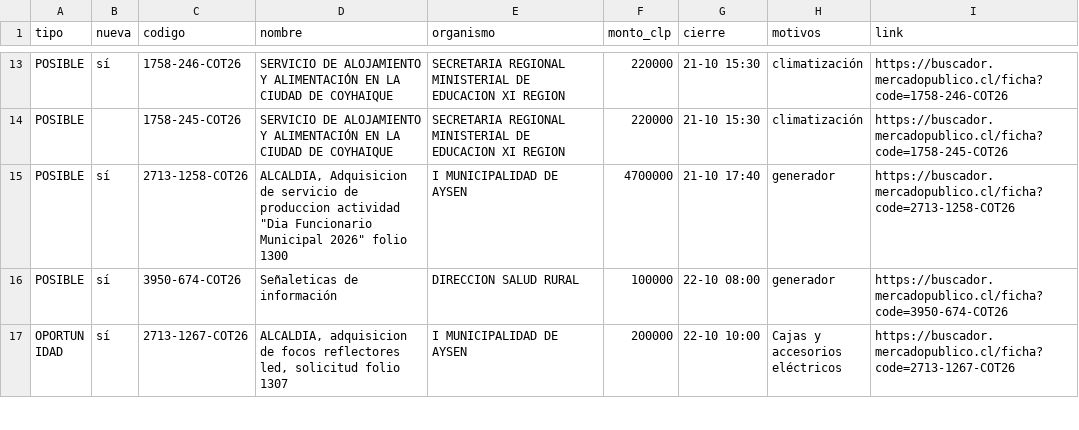
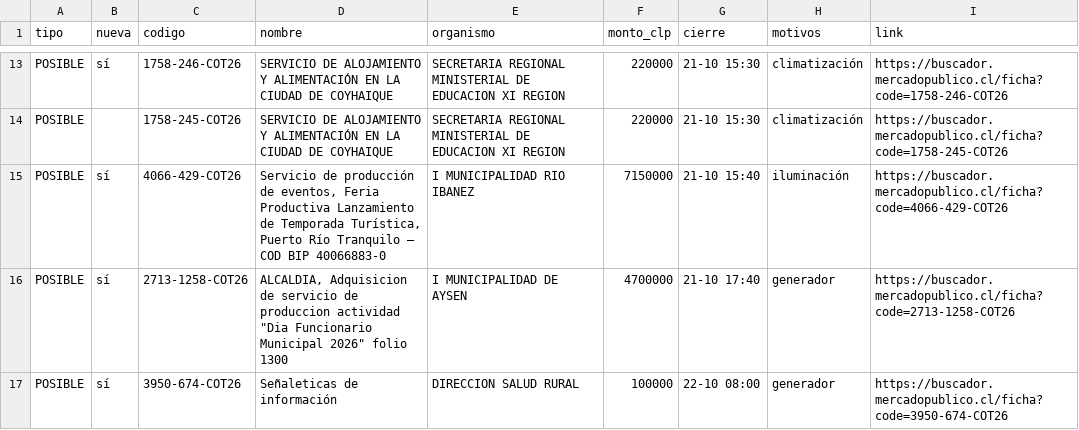
Before and after one commit to ricardoarevalo2/radar-aysen, a CSV file: docs/z-f3312e8e/oportunidades.csv, drawn as a sheet; only a part is shown, gaps mark what is left out; the shorter side is filled out with more unchanged rows.

```diff
--- a/docs/z-f3312e8e/oportunidades.csv
+++ b/docs/z-f3312e8e/oportunidades.csv
@@ -14,2 +14,3 @@ POSIBLE;sí;1758-246-COT26;SERVICIO DE ALOJAMIENTO Y ALIMENTACIÓN EN LA CIUDAD
 POSIBLE;;1758-245-COT26;SERVICIO DE ALOJAMIENTO Y ALIMENTACIÓN EN LA CIUDAD DE COYHAIQUE;SECRETARIA REGIONAL MINISTERIAL DE EDUCACION XI REGION;220000;21-10 15:30;climatización;https://buscador.mercadopublico.cl/ficha?code=1758-245-COT26
+POSIBLE;sí;4066-429-COT26;Servicio de producción de eventos, Feria Productiva Lanzamiento de Temporada Turística, Puerto Río Tranquilo – COD BIP 40066883-0;I MUNICIPALIDAD RIO IBANEZ;7150000;21-10 15:40;iluminación;https://buscador.mercadopublico.cl/ficha?code=4066-429-COT26
 POSIBLE;sí;2713-1258-COT26;"ALCALDIA, Adquisicion de servicio de produccion actividad ""Dia Funcionario Municipal 2026"" folio 1300";I MUNICIPALIDAD DE AYSEN;4700000;21-10 17:40;generador;https://buscador.mercadopublico.cl/ficha?code=2713-1258-COT26
```
Also changed, not shown: docs/oportunidades.csv, 8 other files.
